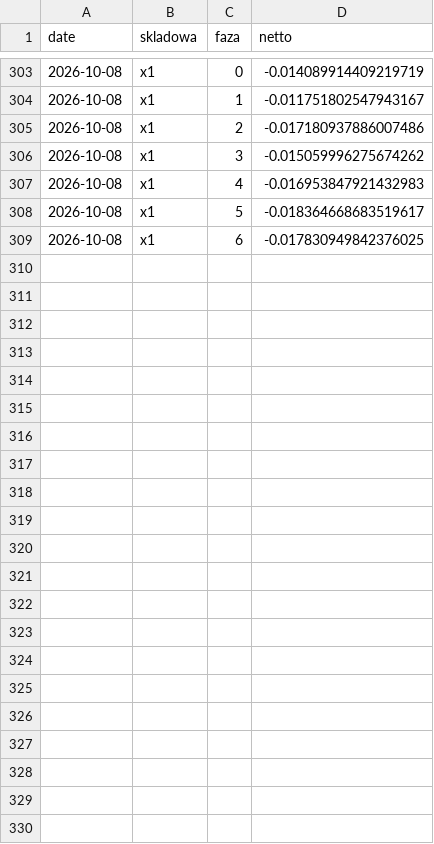
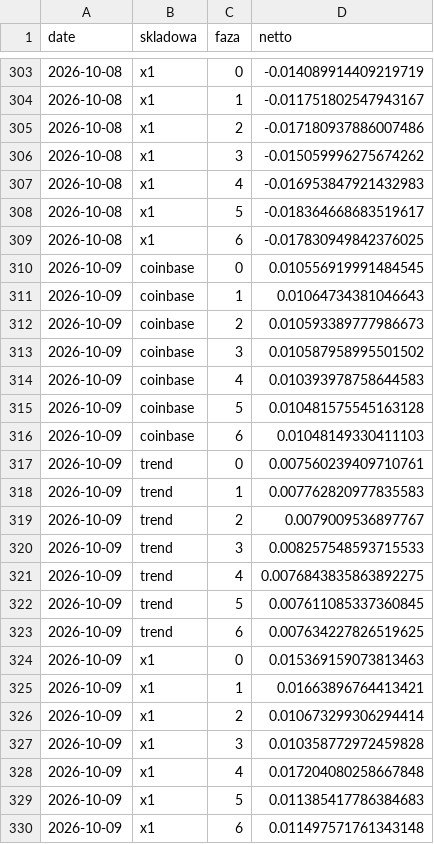
Before and after one commit to piotrgebala/alpha, a CSV file: dziennik/fazy.csv, drawn as a sheet; only a part is shown, gaps mark what is left out.

```diff
--- a/dziennik/fazy.csv
+++ b/dziennik/fazy.csv
@@ -309 +309,22 @@ date,skladowa,faza,netto
 2026-10-08,x1,6,-0.017830949842376025
+2026-10-09,coinbase,0,0.010556919991484545
+2026-10-09,coinbase,1,0.01064734381046643
+2026-10-09,coinbase,2,0.010593389777986673
+2026-10-09,coinbase,3,0.010587958995501502
+2026-10-09,coinbase,4,0.010393978758644583
+2026-10-09,coinbase,5,0.010481575545163128
+2026-10-09,coinbase,6,0.01048149330411103
+2026-10-09,trend,0,0.007560239409710761
+2026-10-09,trend,1,0.007762820977835583
+2026-10-09,trend,2,0.0079009536897767
+2026-10-09,trend,3,0.008257548593715533
+2026-10-09,trend,4,0.0076843835863892275
+2026-10-09,trend,5,0.007611085337360845
+2026-10-09,trend,6,0.007634227826519625
+2026-10-09,x1,0,0.015369159073813463
+2026-10-09,x1,1,0.01663896764413421
+2026-10-09,x1,2,0.010673299306294414
+2026-10-09,x1,3,0.010358772972459828
+2026-10-09,x1,4,0.017204080258667848
+2026-10-09,x1,5,0.011385417786384683
+2026-10-09,x1,6,0.011497571761343148
```
Also changed, not shown: dziennik/rozbicie.csv, dziennik/transakcje.csv, 9 other files.
